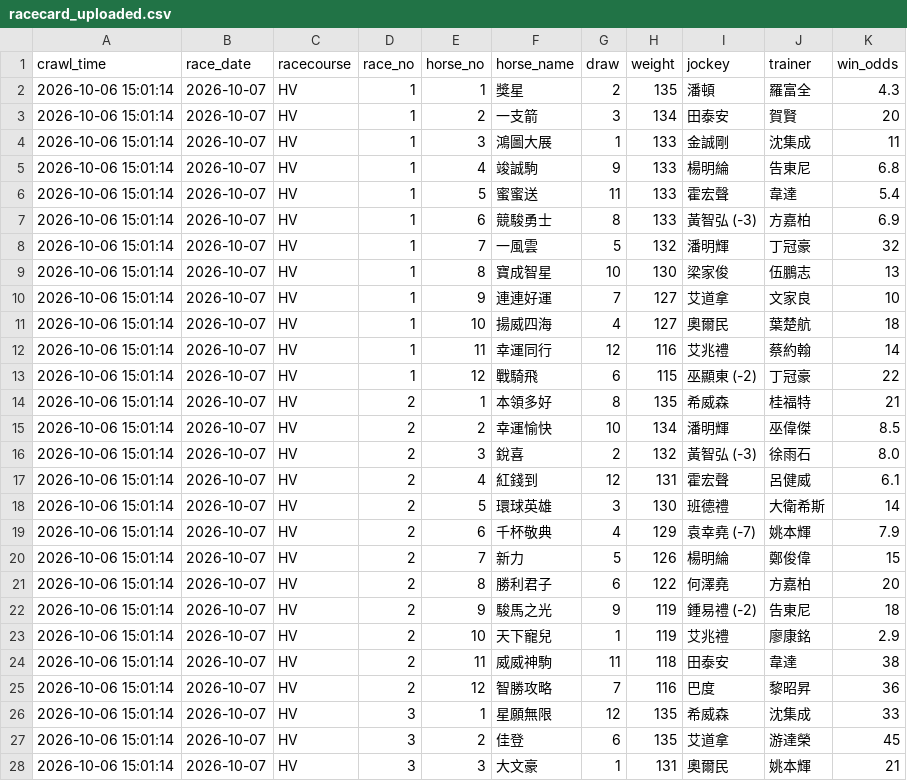
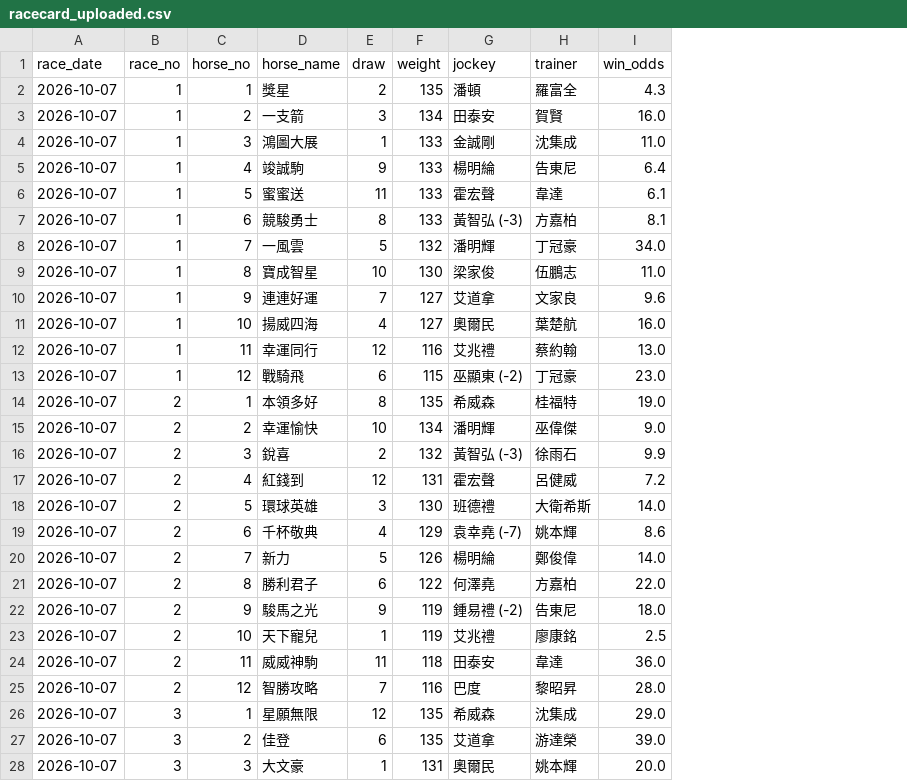
Before and after one commit to tszkit9-boop/horse-racing-bot, a CSV file: racecard_uploaded.csv, drawn as a sheet; only a part is shown; removed rows and columns are numbered as before the commit, all else as after; the diff covers the shown part only; the diff names each change by its address in the sheet, - before the commit and + after, or states it on an @@ line.

Commit message:
Add files via upload

```diff
--- a/racecard_uploaded.csv
+++ b/racecard_uploaded.csv
-column A (crawl_time), rows 2-28: all 2026-10-06 15:01:14
-column C (racecourse), rows 2-28: all HV
-I3 (win_odds): 20
+I3 (win_odds): 16.0
-I4 (win_odds): 11
+I4 (win_odds): 11.0
-I5 (win_odds): 6.8
+I5 (win_odds): 6.4
-I6 (win_odds): 5.4
+I6 (win_odds): 6.1
-I7 (win_odds): 6.9
+I7 (win_odds): 8.1
-I8 (win_odds): 32
+I8 (win_odds): 34.0
-I9 (win_odds): 13
+I9 (win_odds): 11.0
-I10 (win_odds): 10
+I10 (win_odds): 9.6
-I11 (win_odds): 18
+I11 (win_odds): 16.0
-I12 (win_odds): 14
+I12 (win_odds): 13.0
-I13 (win_odds): 22
+I13 (win_odds): 23.0
-I14 (win_odds): 21
+I14 (win_odds): 19.0
-I15 (win_odds): 8.5
+I15 (win_odds): 9.0
-I16 (win_odds): 8.0
+I16 (win_odds): 9.9
-I17 (win_odds): 6.1
+I17 (win_odds): 7.2
-I18 (win_odds): 14
+I18 (win_odds): 14.0
-I19 (win_odds): 7.9
+I19 (win_odds): 8.6
-I20 (win_odds): 15
+I20 (win_odds): 14.0
-I21 (win_odds): 20
+I21 (win_odds): 22.0
-I22 (win_odds): 18
+I22 (win_odds): 18.0
-I23 (win_odds): 2.9
+I23 (win_odds): 2.5
-I24 (win_odds): 38
+I24 (win_odds): 36.0
-I25 (win_odds): 36
+I25 (win_odds): 28.0
-I26 (win_odds): 33
+I26 (win_odds): 29.0
-I27 (win_odds): 45
+I27 (win_odds): 39.0
-I28 (win_odds): 21
+I28 (win_odds): 20.0
```
Also changed, not shown: 78 edited cells elsewhere in this file.
